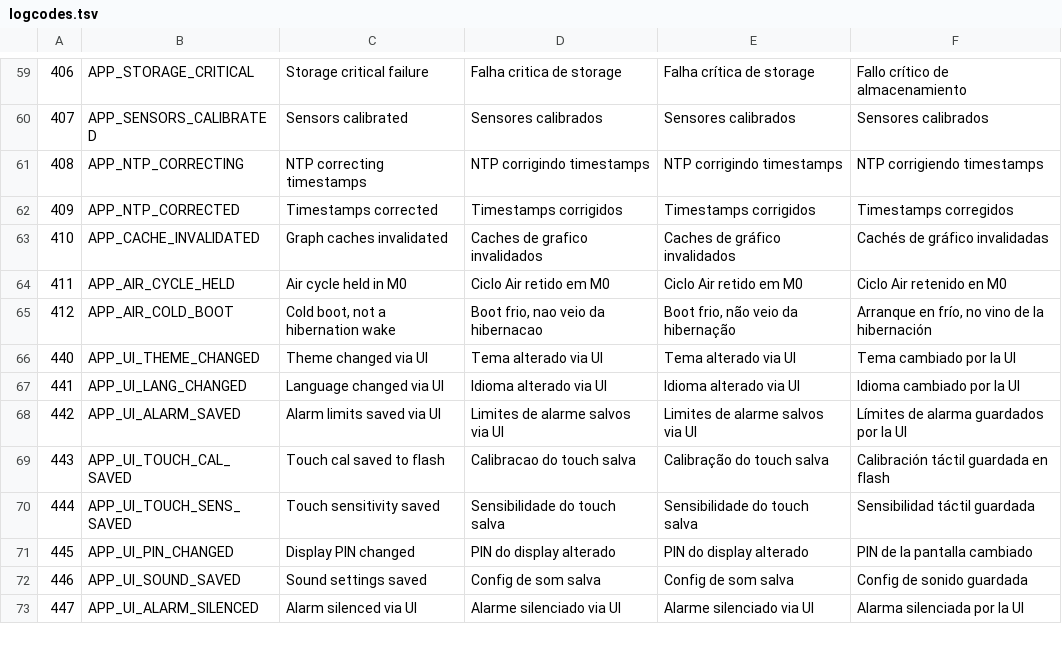
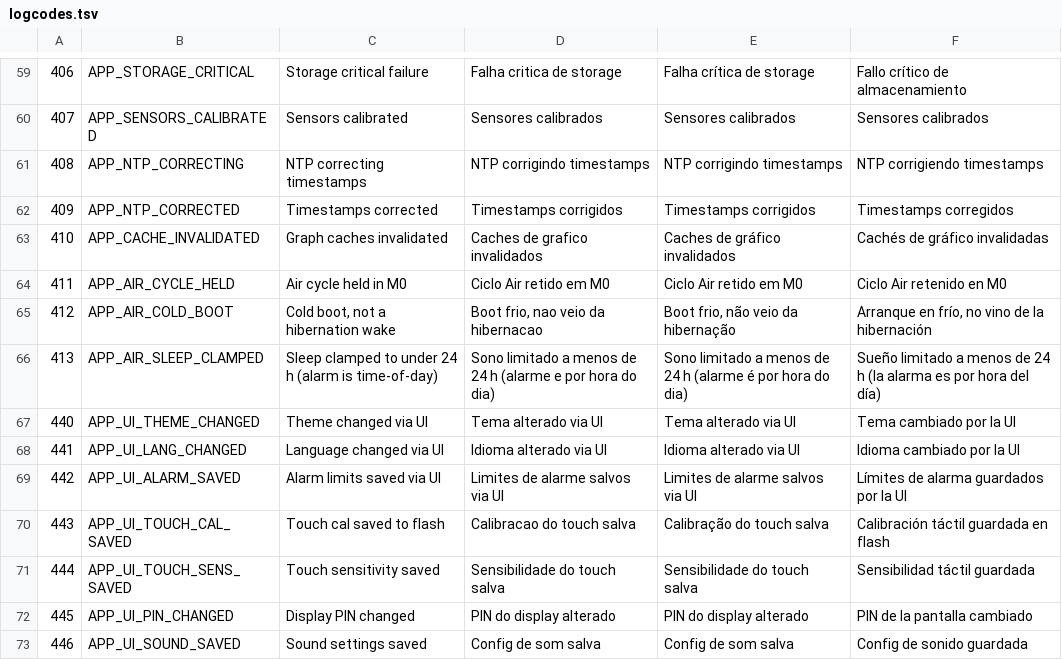
Before and after one commit to angeloINTJ/simut, a TSV file: tools/logcodes.tsv, drawn as a sheet; only a part is shown, gaps mark what is left out; the shorter side is filled out with more unchanged rows; the diff names each change by its address in the sheet, - before the commit and + after, or states it on an @@ line.

```diff
--- a/tools/logcodes.tsv
+++ b/tools/logcodes.tsv
+row 66: 413 | APP_AIR_SLEEP_CLAMPED | Sleep clamped to under 24 h (alarm is time-of-day) | Sono limitado a menos de 24 h (alarme e por hora do dia) | Sono limitado a menos de 24 h (alarme é por hora do dia) | Sueño limitado a menos de 24 h (la alarma es por hora del día)
```
Also changed, not shown: 10 other files.
